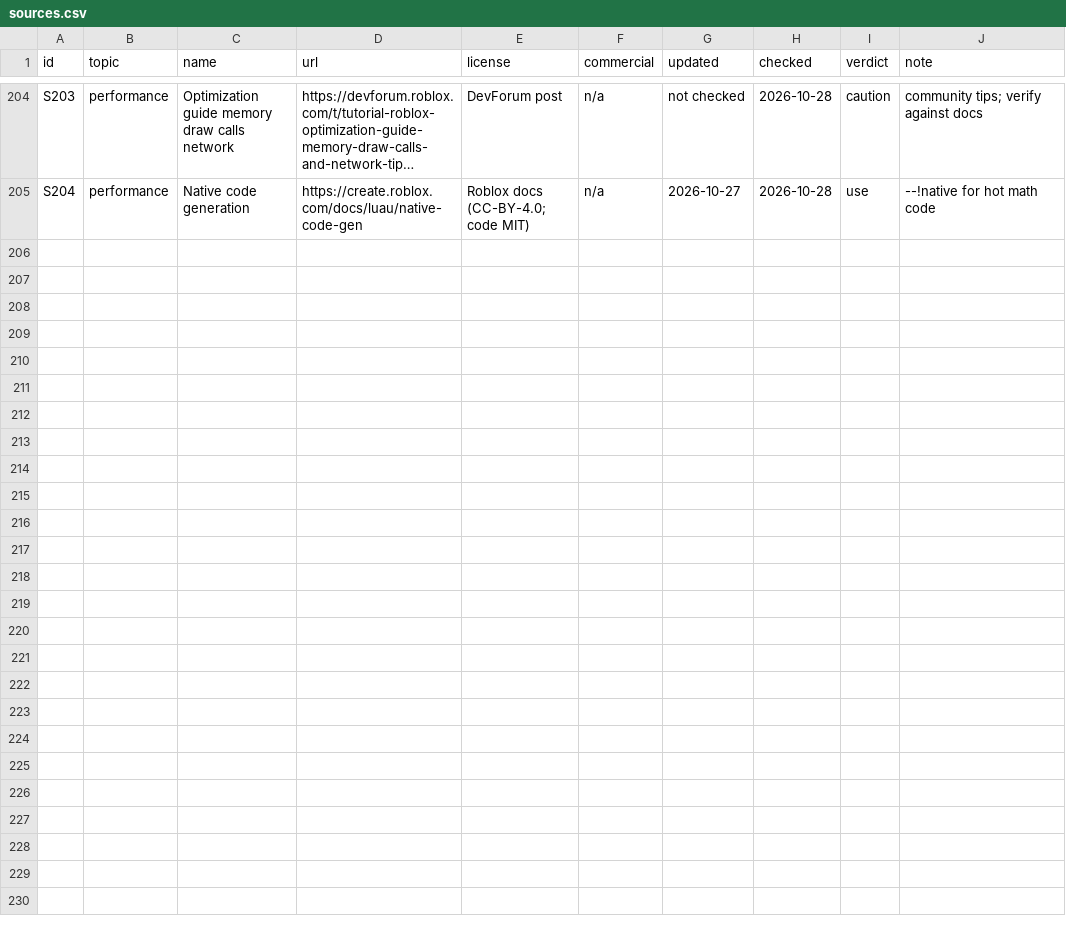
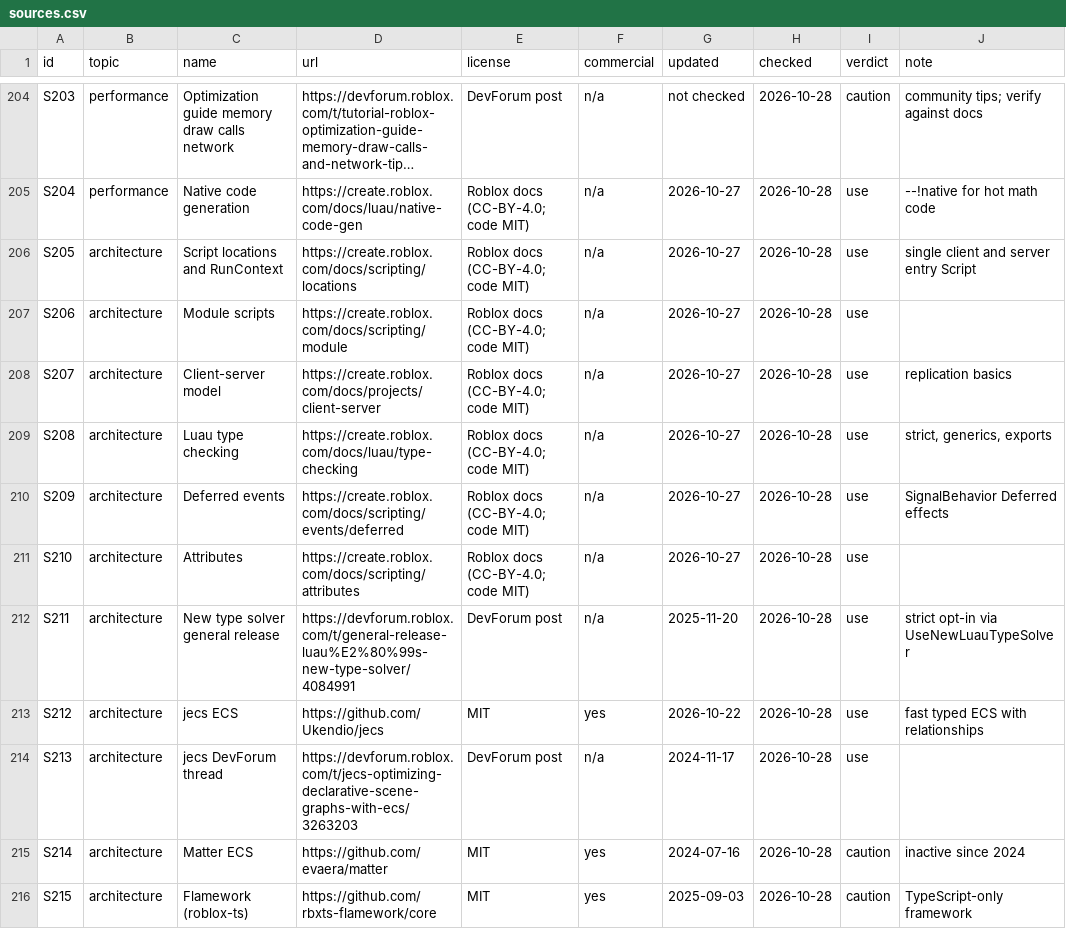
Before and after one commit to zbelm/Roblox-ui, a CSV file: roblox-resources/sources/sources.csv, drawn as a sheet; only a part is shown, gaps mark what is left out; long unchanged cells end in …; the diff names each change by its address in the sheet, - before the commit and + after, or states it on an @@ line.

```diff
--- a/roblox-resources/sources/sources.csv
+++ b/roblox-resources/sources/sources.csv
+row 206: S205 | architecture | Script locations and RunContext | https://create.roblox.com/docs/scripting/locations | Roblox docs (CC-BY-4.0; code MIT) | n/a | 2026-10-27 | 2026-10-28 | use | single client and server entry Script
+row 207: S206 | architecture | Module scripts | https://create.roblox.com/docs/scripting/module | Roblox docs (CC-BY-4.0; code MIT) | n/a | 2026-10-27 | 2026-10-28 | use
+row 208: S207 | architecture | Client-server model | https://create.roblox.com/docs/projects/client-server | Roblox docs (CC-BY-4.0; code MIT) | n/a | 2026-10-27 | 2026-10-28 | use | replication basics
+row 209: S208 | architecture | Luau type checking | https://create.roblox.com/docs/luau/type-checking | Roblox docs (CC-BY-4.0; code MIT) | n/a | 2026-10-27 | 2026-10-28 | use | strict, generics, exports
+row 210: S209 | architecture | Deferred events | https://create.roblox.com/docs/scripting/events/deferred | Roblox docs (CC-BY-4.0; code MIT) | n/a | 2026-10-27 | 2026-10-28 | use | SignalBehavior Deferred effects
+row 211: S210 | architecture | Attributes | https://create.roblox.com/docs/scripting/attributes | Roblox docs (CC-BY-4.0; code MIT) | n/a | 2026-10-27 | 2026-10-28 | use
+row 212: S211 | architecture | New type solver general release | https://devforum.roblox.com/t/general-release-luau%E2%80%99s-new-type-solver/4084991 | DevForum post | n/a | 2025-11-20 | 2026-10-28 | use | strict opt-in via UseNewLuauTypeSolver
+row 213: S212 | architecture | jecs ECS | https://github.com/Ukendio/jecs | MIT | yes | 2026-10-22 | 2026-10-28 | use | fast typed ECS with relationships
+row 214: S213 | architecture | jecs DevForum thread | https://devforum.roblox.com/t/jecs-optimizing-declarative-scene-graphs-with-ecs/3263203 | DevForum post | n/a | 2024-11-17 | 2026-10-28 | use
+row 215: S214 | architecture | Matter ECS | https://github.com/evaera/matter | MIT | yes | 2024-07-16 | 2026-10-28 | caution | inactive since 2024
+row 216: S215 | architecture | Flamework (roblox-ts) | https://github.com/rbxts-flamework/core | MIT | yes | 2025-09-03 | 2026-10-28 | caution | TypeScript-only framework
```
Also changed, not shown: 1 other file.
